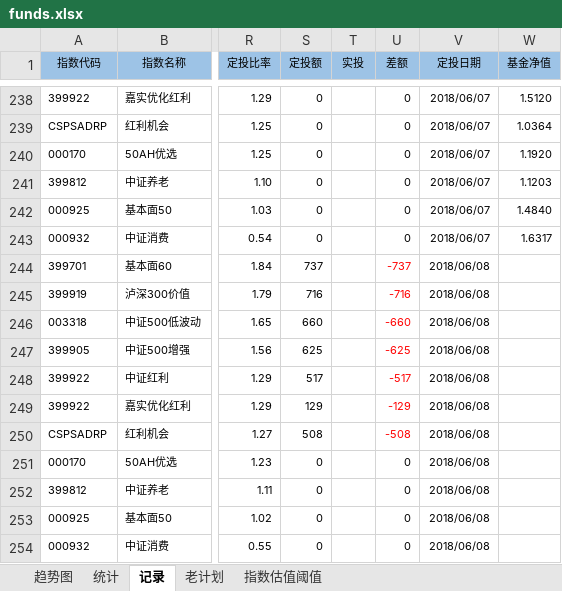
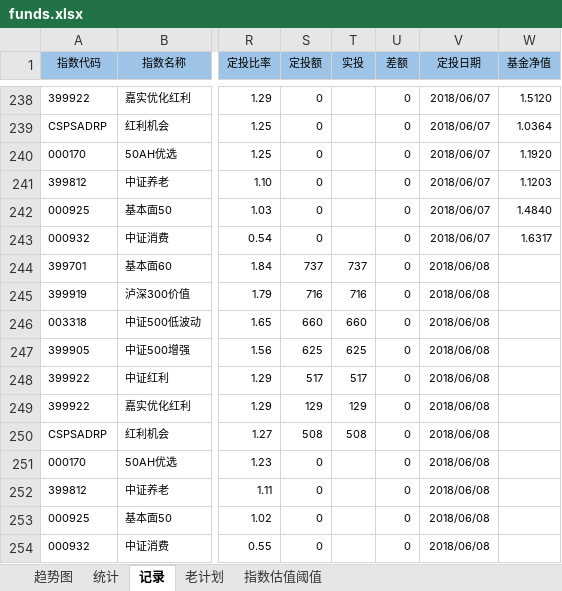
Before and after one commit to xstarcd/xstarcd.github.io, an Excel workbook: wiki/img/fund/funds.xlsx, sheet 记录, drawn as a sheet; only a part is shown, gaps mark what is left out; values as stored, in another font and other column widths than the file's, no borders; conditional formats not drawn; the diff names each change by its address in the sheet, - before the commit and + after, or states it on an @@ line.

```diff
--- a/wiki/img/fund/funds.xlsx (sheet 记录)
+++ b/wiki/img/fund/funds.xlsx (sheet 记录)
-T244 (实投): (empty)
+T244 (实投): 737
-U244 (差额): -737
+U244 (差额): 0
-U244:U250 text colour: #FF0000
+U244:U250 text colour: black
-T245 (实投): (empty)
+T245 (实投): 716
-U245 (差额): -716
+U245 (差额): 0
-T246 (实投): (empty)
+T246 (实投): 660
-U246 (差额): -660
+U246 (差额): 0
-T247 (实投): (empty)
+T247 (实投): 625
-U247 (差额): -625
+U247 (差额): 0
-T248 (实投): (empty)
+T248 (实投): 517
-U248 (差额): -517
+U248 (差额): 0
-T249 (实投): (empty)
+T249 (实投): 129
-U249 (差额): -129
+U249 (差额): 0
-T250 (实投): (empty)
+T250 (实投): 508
-U250 (差额): -508
+U250 (差额): 0
```
Also changed, not shown: sheet 统计, charts or pictures, 2 other files.
